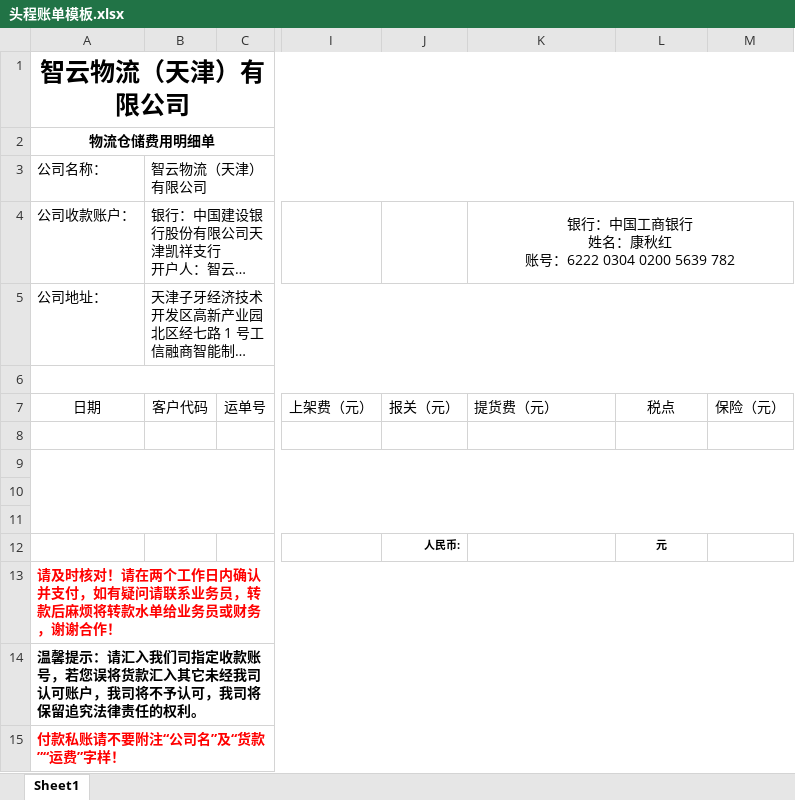
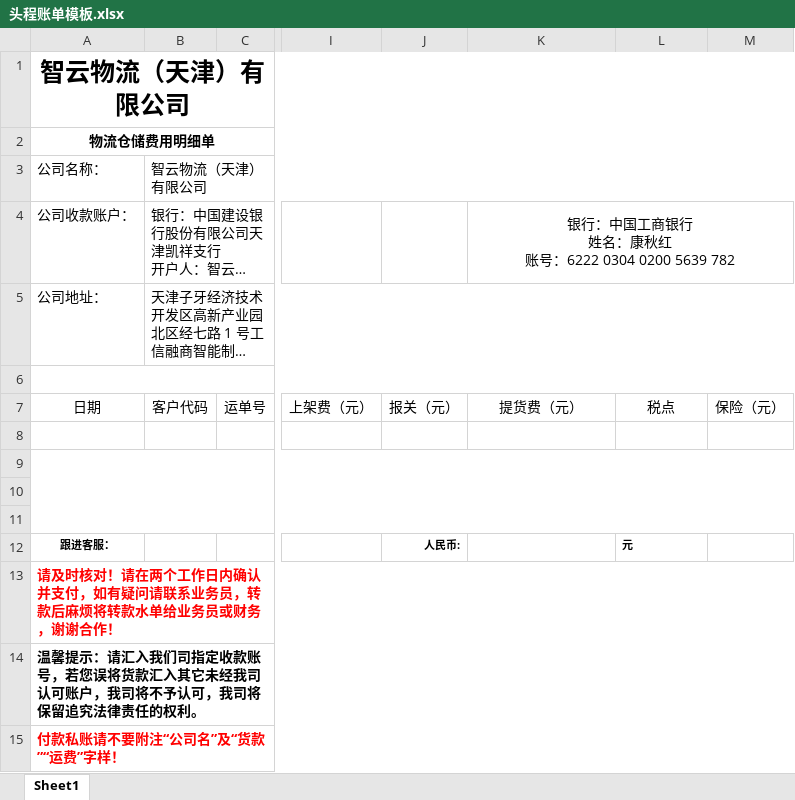
Before and after one commit to NAILIANGCHI/YuZiApi, an Excel workbook: YuziApi/yuziapi/template/头程账单模板.xlsx, sheet Sheet1, drawn as a sheet; only a part is shown, gaps mark what is left out; long unchanged cells end in …; values as stored, in another font and other column widths than the file's, no borders; charts and pictures not drawn; the diff names each change by its address in the sheet, - before the commit and + after, or states it on an @@ line.

```diff
--- a/YuziApi/yuziapi/template/头程账单模板.xlsx (sheet Sheet1)
+++ b/YuziApi/yuziapi/template/头程账单模板.xlsx (sheet Sheet1)
-K7 alignment: left
+K7 alignment: center
-A12: (empty)
+A12: 跟进客服：
-L12 alignment: center
+L12 alignment: left
```
Also changed, not shown: charts or pictures, 2 other files.
